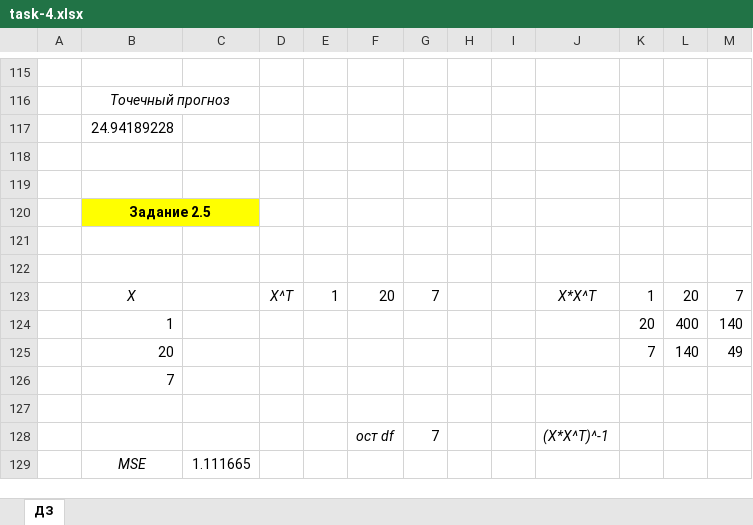
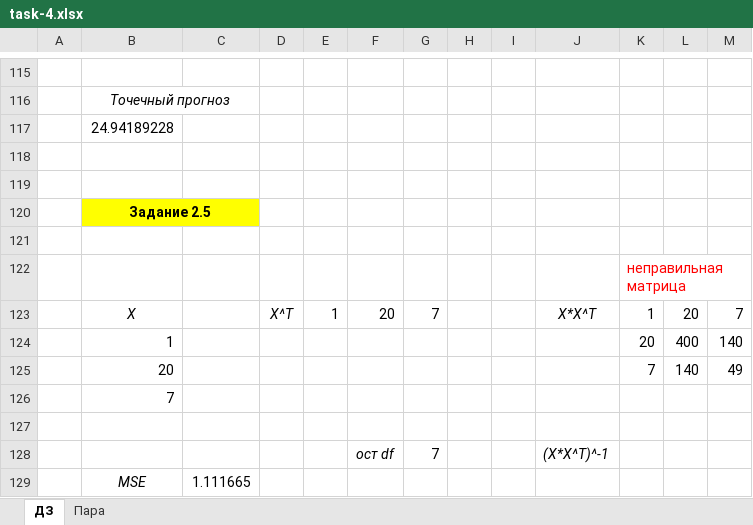
Before and after one commit to endygamedev/university, an Excel workbook: 3-course-6-semester/econometrics/task-4/task-4.xlsx, sheet ДЗ, drawn as a sheet; only a part is shown, gaps mark what is left out; values as stored, in another font and other column widths than the file's, no borders; charts and pictures not drawn; the diff names each change by its address in the sheet, - before the commit and + after, or states it on an @@ line.

```diff
--- a/3-course-6-semester/econometrics/task-4/task-4.xlsx (sheet ДЗ)
+++ b/3-course-6-semester/econometrics/task-4/task-4.xlsx (sheet ДЗ)
+sheet tab: Пара
-K122: (empty)
+K122: неправильная матрица
```
Also changed, not shown: charts or pictures, 3-course-6-semester/econometrics/task-3/task-3.xlsx, 3-course-6-semester/financial-mathematics/task-6/ПМ1901 06 Бронников.xlsx, 4 other files.
